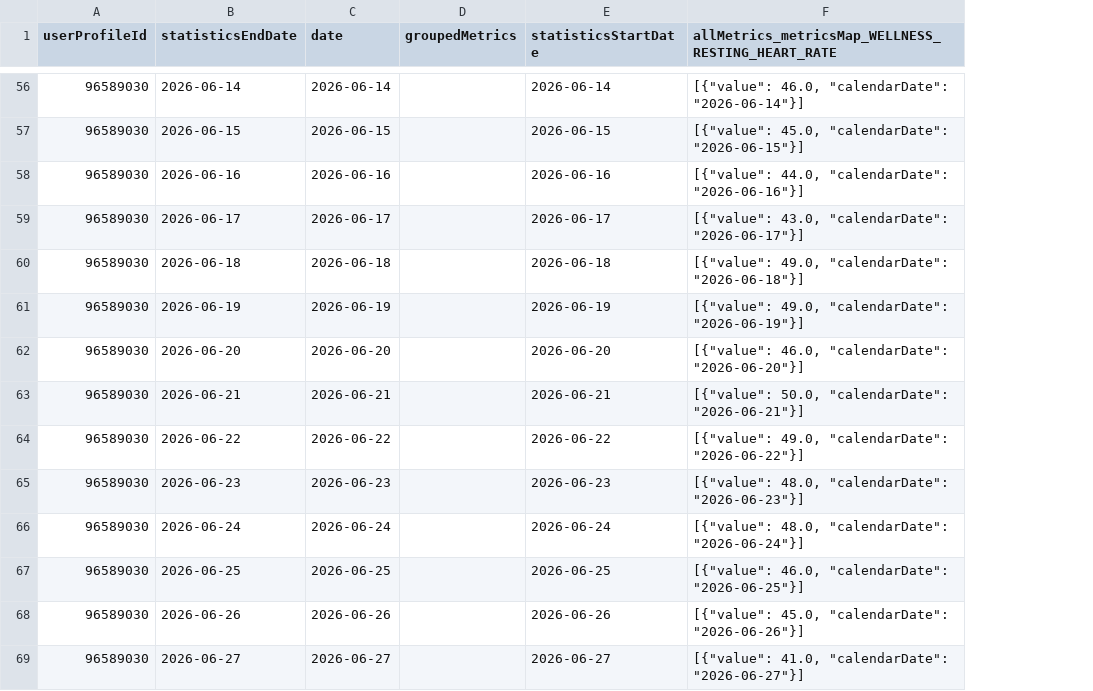
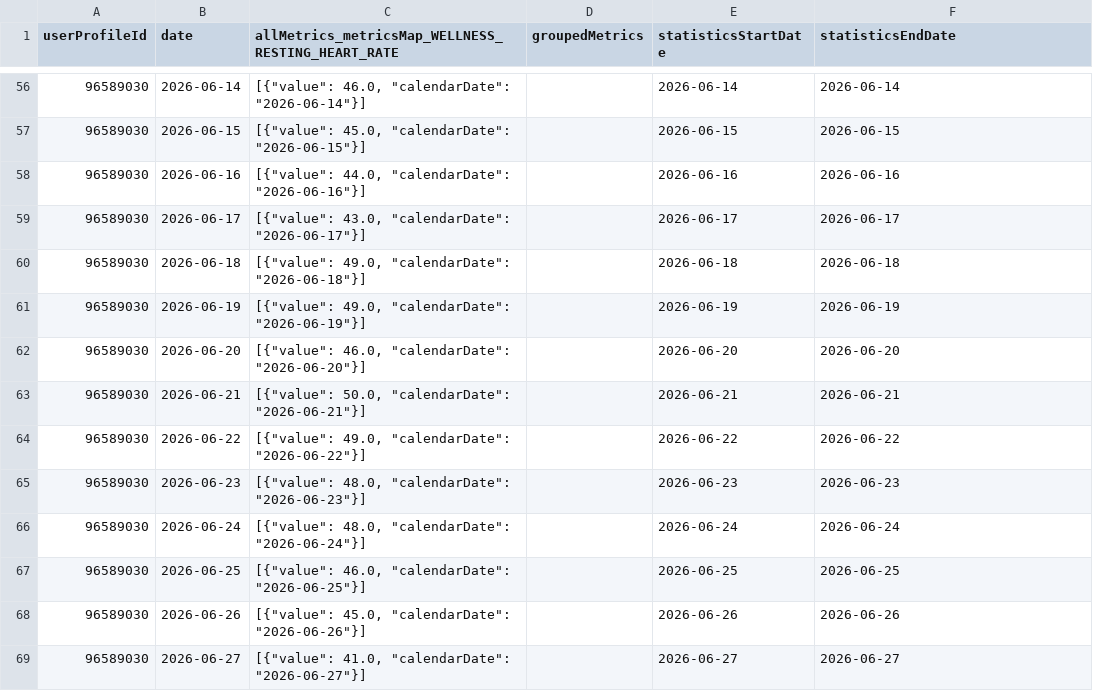
Before and after one commit to 123KingKarl123/garmin-data-xK9mP2qL7vR4nJ8w, a CSV file: resting_heart_rate.csv, drawn as a sheet; only a part is shown, gaps mark what is left out; removed rows and columns are numbered as before the commit, all else as after; the diff covers the shown part only; the diff names each change by its address in the sheet, - before the commit and + after, or states it on an @@ line.

```diff
--- a/resting_heart_rate.csv
+++ b/resting_heart_rate.csv
-column B (statisticsEndDate), rows 56-69: 2026-06-14 | 2026-06-15 | 2026-06-16 | 2026-06-17 | 2026-06-18 | 2026-06-19 | 2026-06-20 | 2026-06-21 | 2026-06-22 | 2026-06-23 | 2026-06-24 | 2026-06-25 | 2026-06-26 | 2026-06-27
+column C, row 1: allMetrics_metricsMap_WELLNESS_RESTING_HEART_RATE; rows 56-69: [{"value": 46.0, "calendarDate": "2026-06-14"}] | [{"value": 45.0, "calendarDate": "2026-06-15"}] | [{"value": 44.0, "calendarDate": "2026-06-16"}] | [{"value": 43.0, "calendarDate": "2026-06-17"}] | [{"value": 49.0, "calendarDate": "2026-06-18"}] | [{"value": 49.0, "calendarDate": "2026-06-19"}] | [{"value": 46.0, "calendarDate": "2026-06-20"}] | [{"value": 50.0, "calendarDate": "2026-06-21"}] | [{"value": 49.0, "calendarDate": "2026-06-22"}] | [{"value": 48.0, "calendarDate": "2026-06-23"}] | [{"value": 48.0, "calendarDate": "2026-06-24"}] | [{"value": 46.0, "calendarDate": "2026-06-25"}] | [{"value": 45.0, "calendarDate": "2026-06-26"}] | [{"value": 41.0, "calendarDate": "2026-06-27"}]
-F1: allMetrics_metricsMap_WELLNESS_RESTING_HEART_RATE
+F1: statisticsEndDate
-F56 (statisticsEndDate): [{"value": 46.0, "calendarDate": "2026-06-14"}]
+F56 (statisticsEndDate): 2026-06-14
-F57 (statisticsEndDate): [{"value": 45.0, "calendarDate": "2026-06-15"}]
+F57 (statisticsEndDate): 2026-06-15
-F58 (statisticsEndDate): [{"value": 44.0, "calendarDate": "2026-06-16"}]
+F58 (statisticsEndDate): 2026-06-16
-F59 (statisticsEndDate): [{"value": 43.0, "calendarDate": "2026-06-17"}]
+F59 (statisticsEndDate): 2026-06-17
-F60 (statisticsEndDate): [{"value": 49.0, "calendarDate": "2026-06-18"}]
+F60 (statisticsEndDate): 2026-06-18
-F61 (statisticsEndDate): [{"value": 49.0, "calendarDate": "2026-06-19"}]
+F61 (statisticsEndDate): 2026-06-19
-F62 (statisticsEndDate): [{"value": 46.0, "calendarDate": "2026-06-20"}]
+F62 (statisticsEndDate): 2026-06-20
-F63 (statisticsEndDate): [{"value": 50.0, "calendarDate": "2026-06-21"}]
+F63 (statisticsEndDate): 2026-06-21
-F64 (statisticsEndDate): [{"value": 49.0, "calendarDate": "2026-06-22"}]
+F64 (statisticsEndDate): 2026-06-22
-F65 (statisticsEndDate): [{"value": 48.0, "calendarDate": "2026-06-23"}]
+F65 (statisticsEndDate): 2026-06-23
-F66 (statisticsEndDate): [{"value": 48.0, "calendarDate": "2026-06-24"}]
+F66 (statisticsEndDate): 2026-06-24
-F67 (statisticsEndDate): [{"value": 46.0, "calendarDate": "2026-06-25"}]
+F67 (statisticsEndDate): 2026-06-25
-F68 (statisticsEndDate): [{"value": 45.0, "calendarDate": "2026-06-26"}]
+F68 (statisticsEndDate): 2026-06-26
-F69 (statisticsEndDate): [{"value": 41.0, "calendarDate": "2026-06-27"}]
+F69 (statisticsEndDate): 2026-06-27
```
Also changed, not shown: 77 edited cells elsewhere in this file, activities.csv, body_composition.csv, 8 other files.
